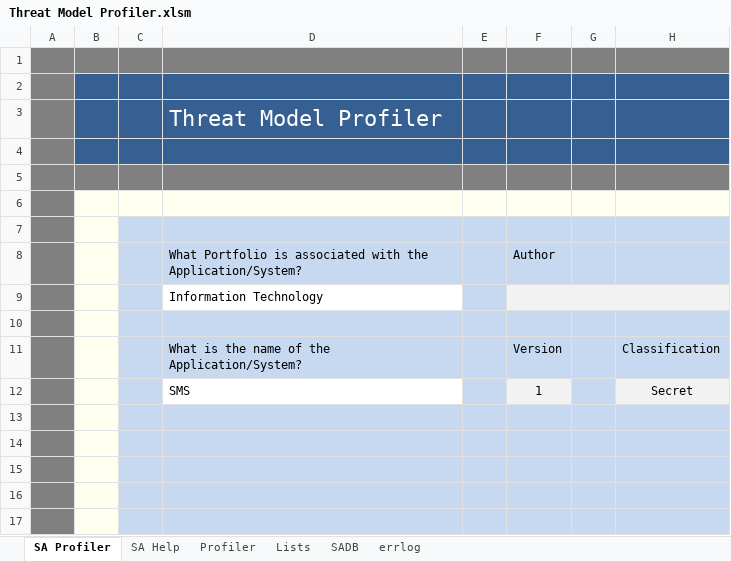
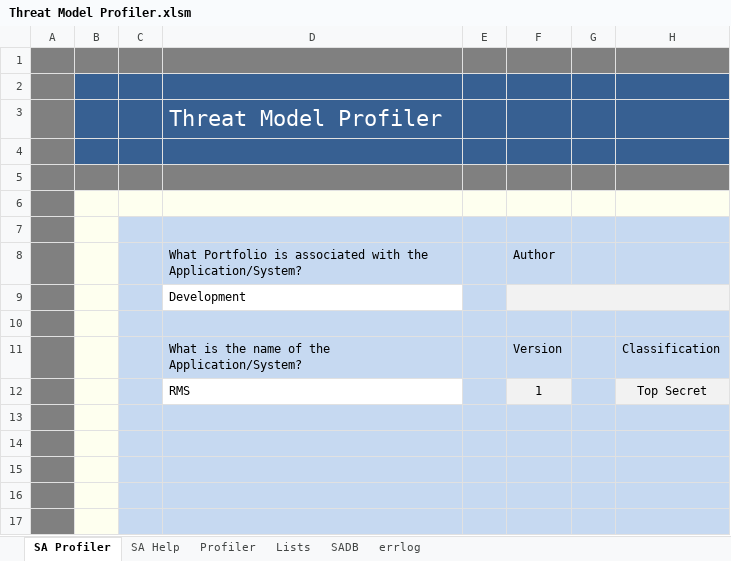
Before and after one commit to sealmindset/poc, an Excel workbook: Threat Model Profiler.xlsm, sheet SA Profiler, drawn as a sheet; only a part is shown; values as stored, in another font and other column widths than the file's, no borders; charts and pictures not drawn; the diff names each change by its address in the sheet, - before the commit and + after, or states it on an @@ line.

```diff
--- a/Threat Model Profiler.xlsm (sheet SA Profiler)
+++ b/Threat Model Profiler.xlsm (sheet SA Profiler)
-D9: Information Technology
+D9: Development
-D12: SMS
+D12: RMS
-H12: Secret
+H12: Top Secret
```
Also changed, not shown: sheet SADB, charts or pictures.
